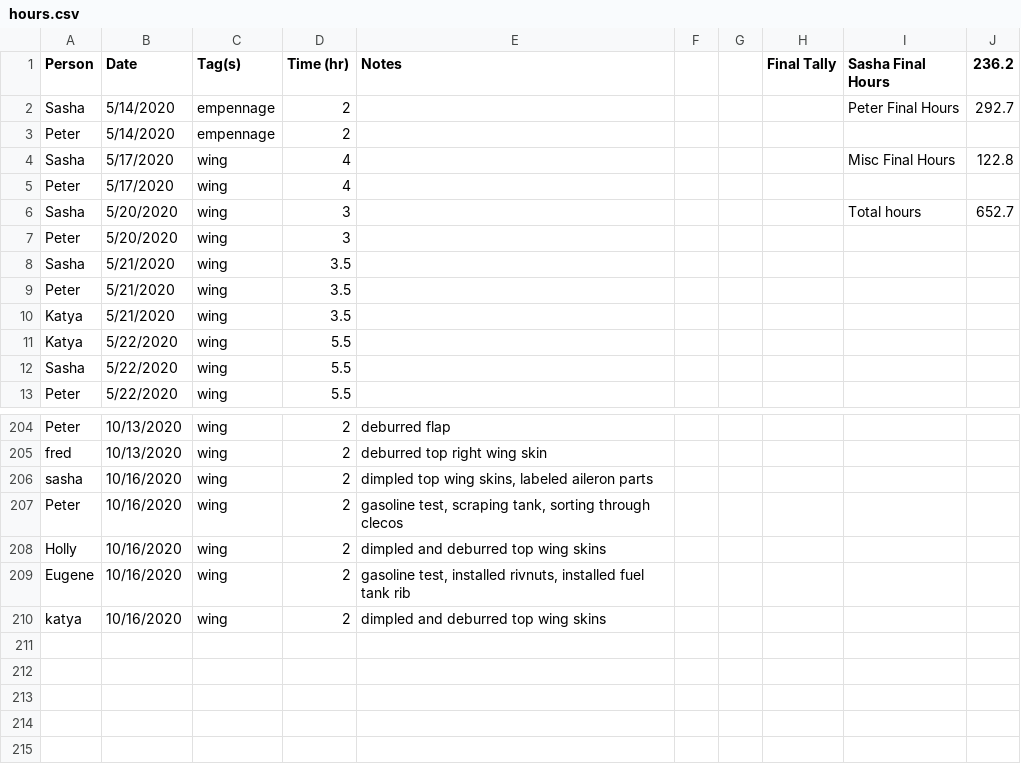
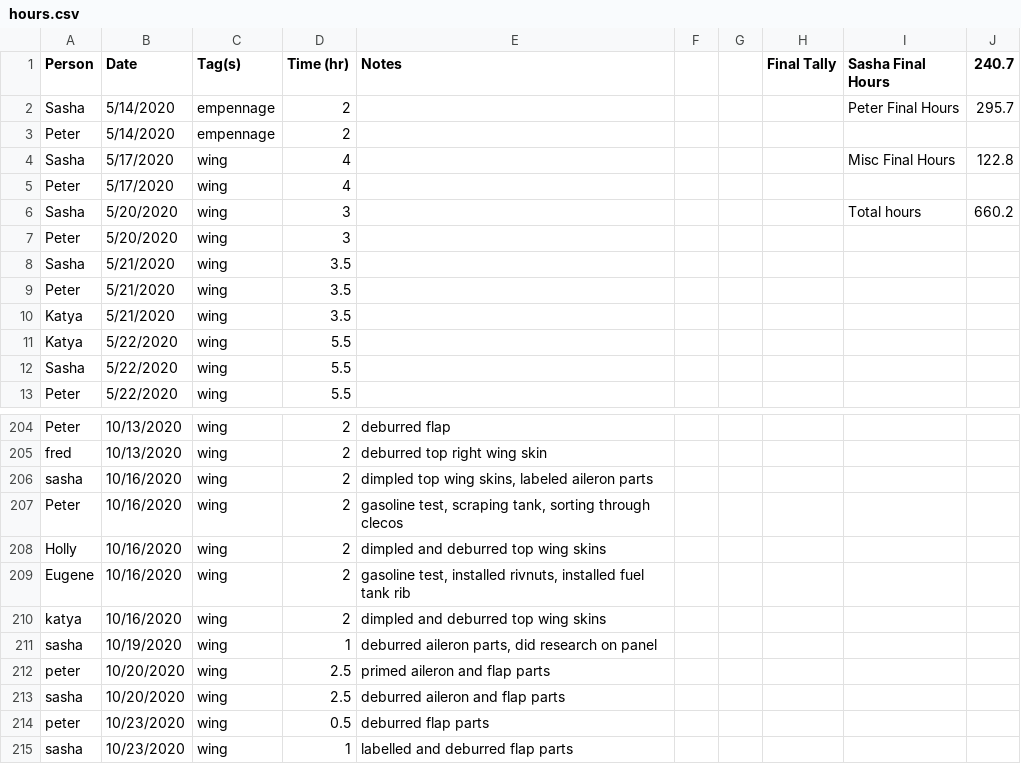
Before and after one commit to pzhokhov/pzhokhov.github.io, a CSV file: data/hours.csv, drawn as a sheet; only a part is shown, gaps mark what is left out.

```diff
--- a/data/hours.csv
+++ b/data/hours.csv
@@ -1,3 +1,3 @@
-Person,Date,Tag(s),Time (hr),Notes,,,Final Tally,Sasha Final Hours,236.2
-Sasha,5/14/2020,empennage,2,,,,,Peter Final Hours,292.7
+Person,Date,Tag(s),Time (hr),Notes,,,Final Tally,Sasha Final Hours,240.7
+Sasha,5/14/2020,empennage,2,,,,,Peter Final Hours,295.7
 Peter,5/14/2020,empennage,2,,,,,,
@@ -5,3 +5,3 @@ Sasha,5/17/2020,wing,4,,,,,Misc Final Hours,122.8
 Peter,5/17/2020,wing,4,,,,,,
-Sasha,5/20/2020,wing,3,,,,,Total hours,652.7
+Sasha,5/20/2020,wing,3,,,,,Total hours,660.2
 Peter,5/20/2020,wing,3,,,,,,
@@ -211 +211,6 @@ Eugene,10/16/2020,wing,2,"gasoline test, installed rivnuts, installed fuel tank
 katya,10/16/2020,wing,2,dimpled and deburred top wing skins,,,,,
+sasha,10/19/2020,wing,1,"deburred aileron parts, did research on panel",,,,,
+peter,10/20/2020,wing,2.5,primed aileron and flap parts,,,,,
+sasha,10/20/2020,wing ,2.5,deburred aileron and flap parts,,,,,
+peter,10/23/2020,wing,0.5,deburred flap parts,,,,,
+sasha,10/23/2020,wing,1,labelled and deburred flap parts,,,,,
```
Also changed, not shown: 1 other file.
